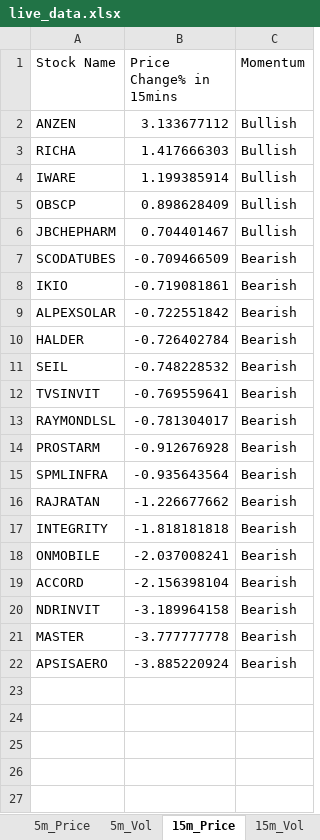
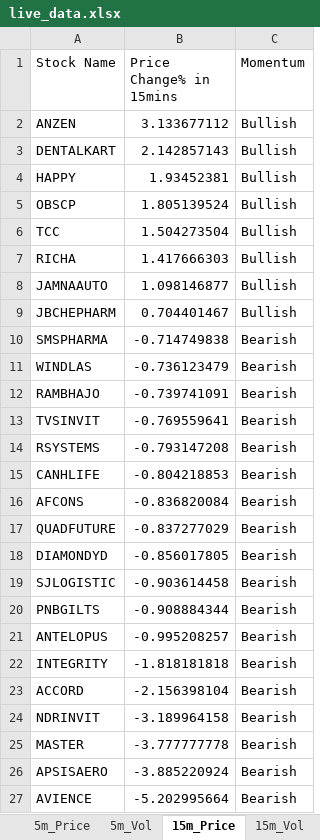
Before and after one commit to srbsharma92/priceAction2, an Excel workbook: data/live_data.xlsx, sheet 15m_Price, drawn as a sheet; values as stored, in another font and other column widths than the file's, no borders; removed rows and columns are numbered as before the commit, all else as after; the diff names each change by its address in the sheet, - before the commit and + after, or states it on an @@ line.

```diff
--- a/data/live_data.xlsx (sheet 15m_Price)
+++ b/data/live_data.xlsx (sheet 15m_Price)
+row 3: DENTALKART | 2.142857143 | Bullish
+row 4: HAPPY | 1.93452381 | Bullish
+row 5: OBSCP | 1.805139524 | Bullish
+row 6: TCC | 1.504273504 | Bullish
-row 4: IWARE | 1.199385914 | Bullish
-row 5: OBSCP | 0.898628409 | Bullish
+row 8: JAMNAAUTO | 1.098146877 | Bullish
-row 7: SCODATUBES | -0.709466509 | Bearish
-row 8: IKIO | -0.719081861 | Bearish
-row 9: ALPEXSOLAR | -0.722551842 | Bearish
-row 10: HALDER | -0.726402784 | Bearish
-row 11: SEIL | -0.748228532 | Bearish
+row 10: SMSPHARMA | -0.714749838 | Bearish
+row 11: WINDLAS | -0.736123479 | Bearish
+row 12: RAMBHAJO | -0.739741091 | Bearish
-row 13: RAYMONDLSL | -0.781304017 | Bearish
-row 14: PROSTARM | -0.912676928 | Bearish
-row 15: SPMLINFRA | -0.935643564 | Bearish
-row 16: RAJRATAN | -1.226677662 | Bearish
+row 14: RSYSTEMS | -0.793147208 | Bearish
+row 15: CANHLIFE | -0.804218853 | Bearish
+row 16: AFCONS | -0.836820084 | Bearish
+row 17: QUADFUTURE | -0.837277029 | Bearish
+row 18: DIAMONDYD | -0.856017805 | Bearish
+row 19: SJLOGISTIC | -0.903614458 | Bearish
+row 20: PNBGILTS | -0.908884344 | Bearish
+row 21: ANTELOPUS | -0.995208257 | Bearish
-row 18: ONMOBILE | -2.037008241 | Bearish
+row 27: AVIENCE | -5.202995664 | Bearish
```
Also changed, not shown: sheet 5m_Vol, sheet 15m_Vol, sheet 5m_Price, sheet Opening, sheet meta.
